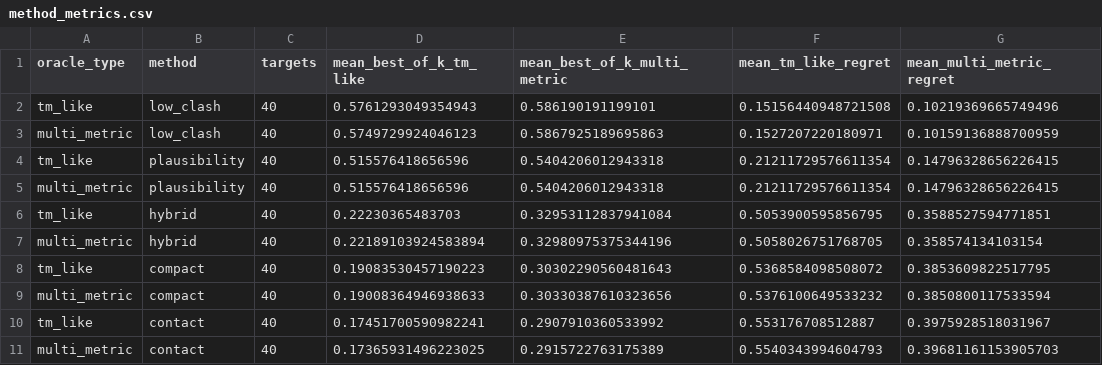
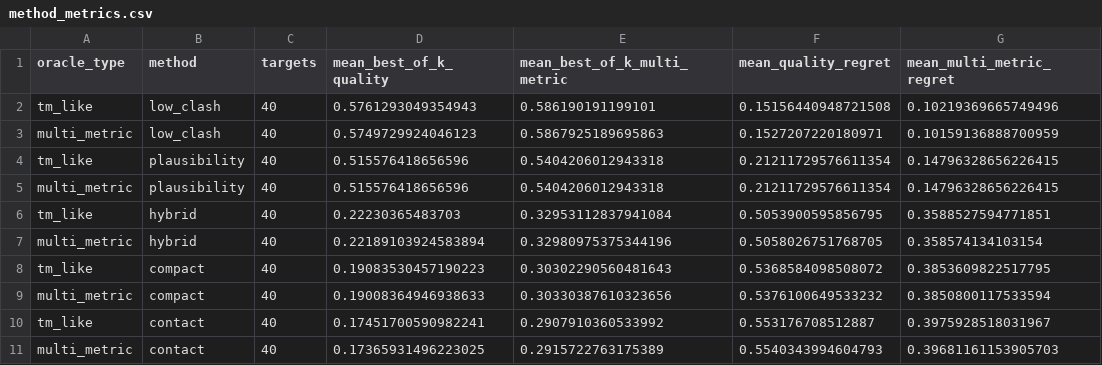
Before and after one commit to soobhansalmaniappleid-art/RiboRankfold, a CSV file: reports/evaluation/real/method_metrics.csv, drawn as a sheet; only a part is shown; the diff names each change by its address in the sheet, - before the commit and + after, or states it on an @@ line.

```diff
--- a/reports/evaluation/real/method_metrics.csv
+++ b/reports/evaluation/real/method_metrics.csv
-D1: mean_best_of_k_tm_like
+D1: mean_best_of_k_quality
-F1: mean_tm_like_regret
+F1: mean_quality_regret
```
Also changed, not shown: reports/evaluation/casp15/method_metrics.csv, reports/evaluation/casp15/pairwise_accuracy.csv, 24 other files.
